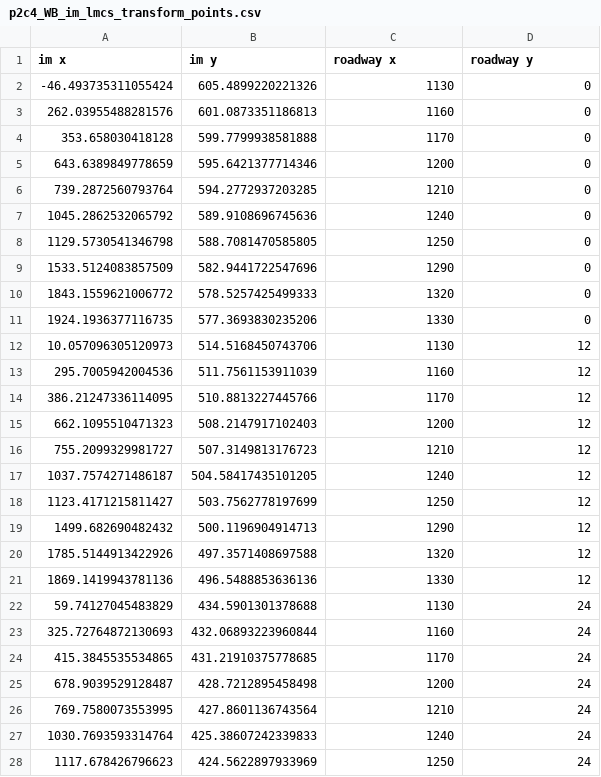
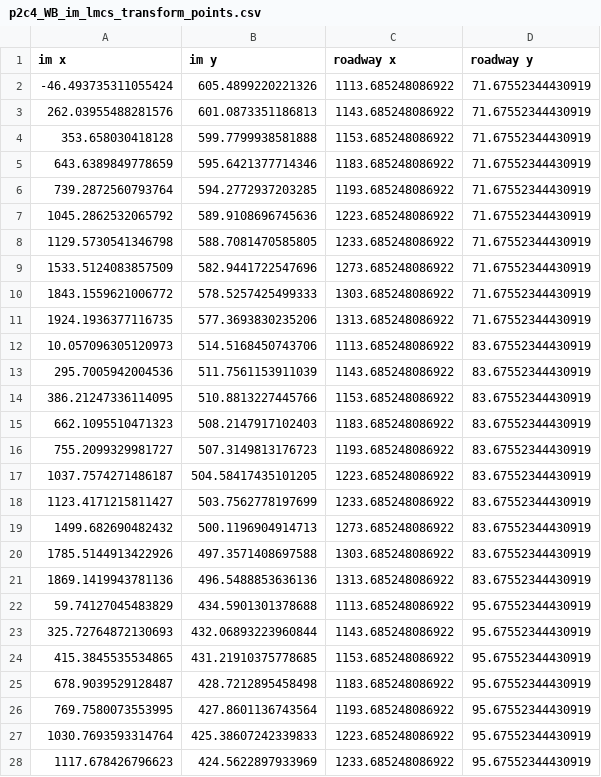
Before and after one commit to DerekGloudemans/manual-track-labeler, a CSV file: DATA/tform2/p2c4_WB_im_lmcs_transform_points.csv, drawn as a sheet; only a part is shown; the diff covers the shown part only.

```diff
--- a/DATA/tform2/p2c4_WB_im_lmcs_transform_points.csv
+++ b/DATA/tform2/p2c4_WB_im_lmcs_transform_points.csv
@@ -1,28 +1,28 @@
 im x,im y,roadway x,roadway y
--46.493735311055424,605.4899220221326,1130,0
-262.03955488281576,601.0873351186813,1160,0
-353.658030418128,599.7799938581888,1170,0
-643.6389849778659,595.6421377714346,1200,0
-739.2872560793764,594.2772937203285,1210,0
-1045.2862532065792,589.9108696745636,1240,0
-1129.5730541346798,588.7081470585805,1250,0
-1533.5124083857509,582.9441722547696,1290,0
-1843.1559621006772,578.5257425499333,1320,0
-1924.1936377116735,577.3693830235206,1330,0
-10.057096305120973,514.5168450743706,1130,12
-295.7005942004536,511.7561153911039,1160,12
-386.21247336114095,510.8813227445766,1170,12
-662.1095510471323,508.2147917102403,1200,12
-755.2099329981727,507.3149813176723,1210,12
-1037.7574271486187,504.58417435101205,1240,12
-1123.4171215811427,503.7562778197699,1250,12
-1499.682690482432,500.1196904914713,1290,12
-1785.5144913422926,497.3571408697588,1320,12
-1869.1419943781136,496.5488853636136,1330,12
-59.74127045483829,434.5901301378688,1130,24
-325.72764872130693,432.06893223960844,1160,24
-415.3845535534865,431.21910375778685,1170,24
-678.9039529128487,428.7212895458498,1200,24
-769.7580073553995,427.8601136743564,1210,24
-1030.7693593314764,425.38607242339833,1240,24
-1117.678426796623,424.5622897933969,1250,24
+-46.493735311055424,605.4899220221326,1113.685248086922,71.67552344430919
+262.03955488281576,601.0873351186813,1143.685248086922,71.67552344430919
+353.658030418128,599.7799938581888,1153.685248086922,71.67552344430919
+643.6389849778659,595.6421377714346,1183.685248086922,71.67552344430919
+739.2872560793764,594.2772937203285,1193.685248086922,71.67552344430919
+1045.2862532065792,589.9108696745636,1223.685248086922,71.67552344430919
+1129.5730541346798,588.7081470585805,1233.685248086922,71.67552344430919
+1533.5124083857509,582.9441722547696,1273.685248086922,71.67552344430919
+1843.1559621006772,578.5257425499333,1303.685248086922,71.67552344430919
+1924.1936377116735,577.3693830235206,1313.685248086922,71.67552344430919
+10.057096305120973,514.5168450743706,1113.685248086922,83.67552344430919
+295.7005942004536,511.7561153911039,1143.685248086922,83.67552344430919
+386.21247336114095,510.8813227445766,1153.685248086922,83.67552344430919
+662.1095510471323,508.2147917102403,1183.685248086922,83.67552344430919
+755.2099329981727,507.3149813176723,1193.685248086922,83.67552344430919
+1037.7574271486187,504.58417435101205,1223.685248086922,83.67552344430919
+1123.4171215811427,503.7562778197699,1233.685248086922,83.67552344430919
+1499.682690482432,500.1196904914713,1273.685248086922,83.67552344430919
+1785.5144913422926,497.3571408697588,1303.685248086922,83.67552344430919
+1869.1419943781136,496.5488853636136,1313.685248086922,83.67552344430919
+59.74127045483829,434.5901301378688,1113.685248086922,95.67552344430919
+325.72764872130693,432.06893223960844,1143.685248086922,95.67552344430919
+415.3845535534865,431.21910375778685,1153.685248086922,95.67552344430919
+678.9039529128487,428.7212895458498,1183.685248086922,95.67552344430919
+769.7580073553995,427.8601136743564,1193.685248086922,95.67552344430919
+1030.7693593314764,425.38607242339833,1223.685248086922,95.67552344430919
+1117.678426796623,424.5622897933969,1233.685248086922,95.67552344430919
```
Also changed, not shown: 3 added rows, 3 removed rows and 46 edited cells elsewhere in this file, DATA/tform2/p1c2_WB_im_lmcs_transform_points.csv, DATA/tform2/p1c3_WB_im_lmcs_transform_points.csv, 13 other files.
